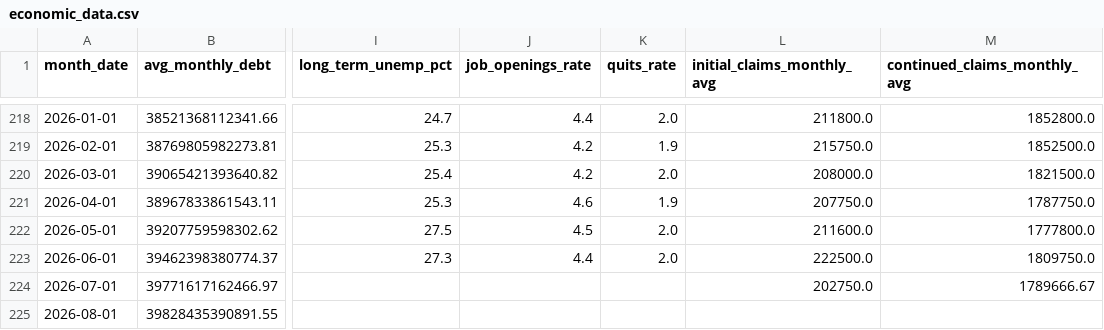
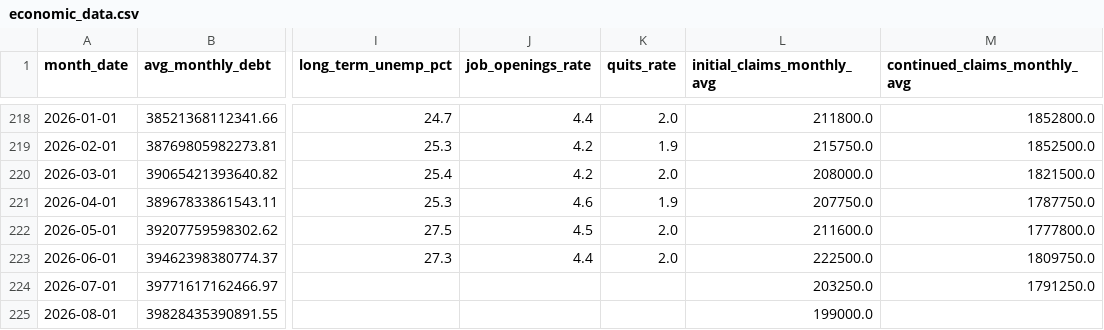
Before and after one commit to robyoung1968/national-economy-audit, a CSV file: economic_data.csv, drawn as a sheet; only a part is shown, gaps mark what is left out; the diff names each change by its address in the sheet, - before the commit and + after, or states it on an @@ line.

```diff
--- a/economic_data.csv
+++ b/economic_data.csv
-L224 (initial_claims_monthly_avg): 202750.0
+L224 (initial_claims_monthly_avg): 203250.0
-M224 (continued_claims_monthly_avg): 1789666.67
+M224 (continued_claims_monthly_avg): 1791250.0
-L225 (initial_claims_monthly_avg): (empty)
+L225 (initial_claims_monthly_avg): 199000.0
```
Also changed, not shown: 2 other files.
